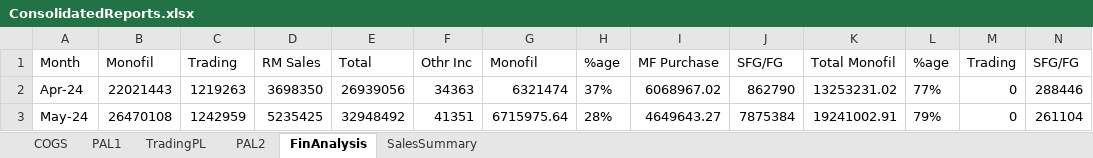
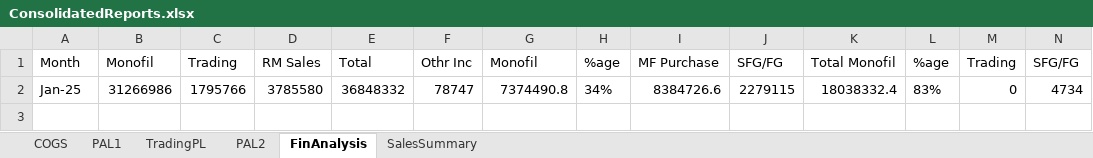
Before and after one commit to Rishi1003/priyafils, an Excel workbook: ConsolidatedReports.xlsx, sheet FinAnalysis, drawn as a sheet; only a part is shown; values as stored, in another font and other column widths than the file's, no borders; removed rows and columns are numbered as before the commit, all else as after; rows hold the shown columns only; the diff names each change by its address in the sheet, - before the commit and + after, or states it on an @@ line.

Commit message:
need to work on fin analysis

```diff
--- a/ConsolidatedReports.xlsx (sheet FinAnalysis)
+++ b/ConsolidatedReports.xlsx (sheet FinAnalysis)
-row 2: Apr-24 | 22021443 | 1219263 | 3698350 | 26939056 | 34363 | 6321474 | 37% | 6068967.02 | 862790 | 13253231.02 | 77% | 0 | 288446
-row 3: May-24 | 26470108 | 1242959 | 5235425 | 32948492 | 41351 | 6715975.64 | 28% | 4649643.27 | 7875384 | 19241002.91 | 79% | 0 | 261104
+row 2: Jan-25 | 31266986 | 1795766 | 3785580 | 36848332 | 78747 | 7374490.8 | 34% | 8384726.6 | 2279115 | 18038332.4 | 83% | 0 | 4734
```
Also changed, not shown: sheet COGS, sheet SalesSummary, sheet PAL1, sheet TradingPL, sheet PAL2, COGS.xlsx, PAL1.xlsx, 23 other files.
